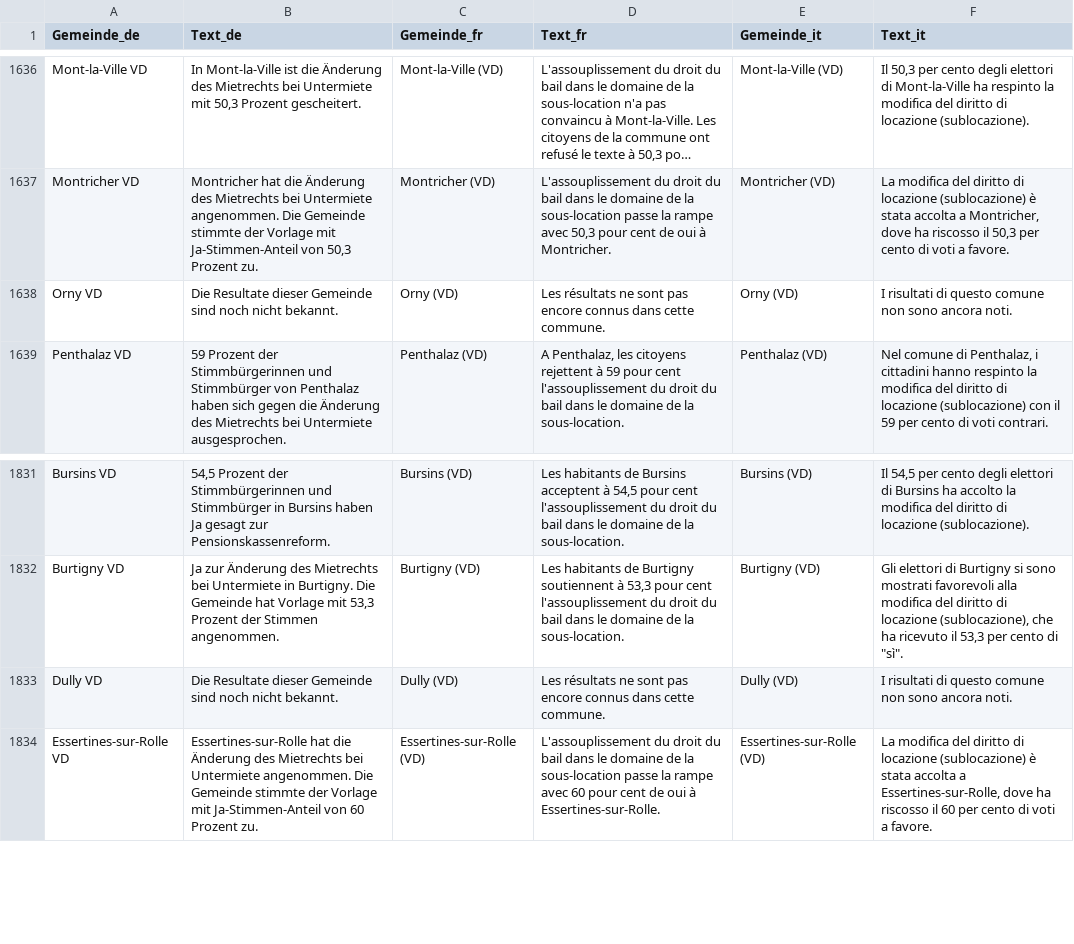
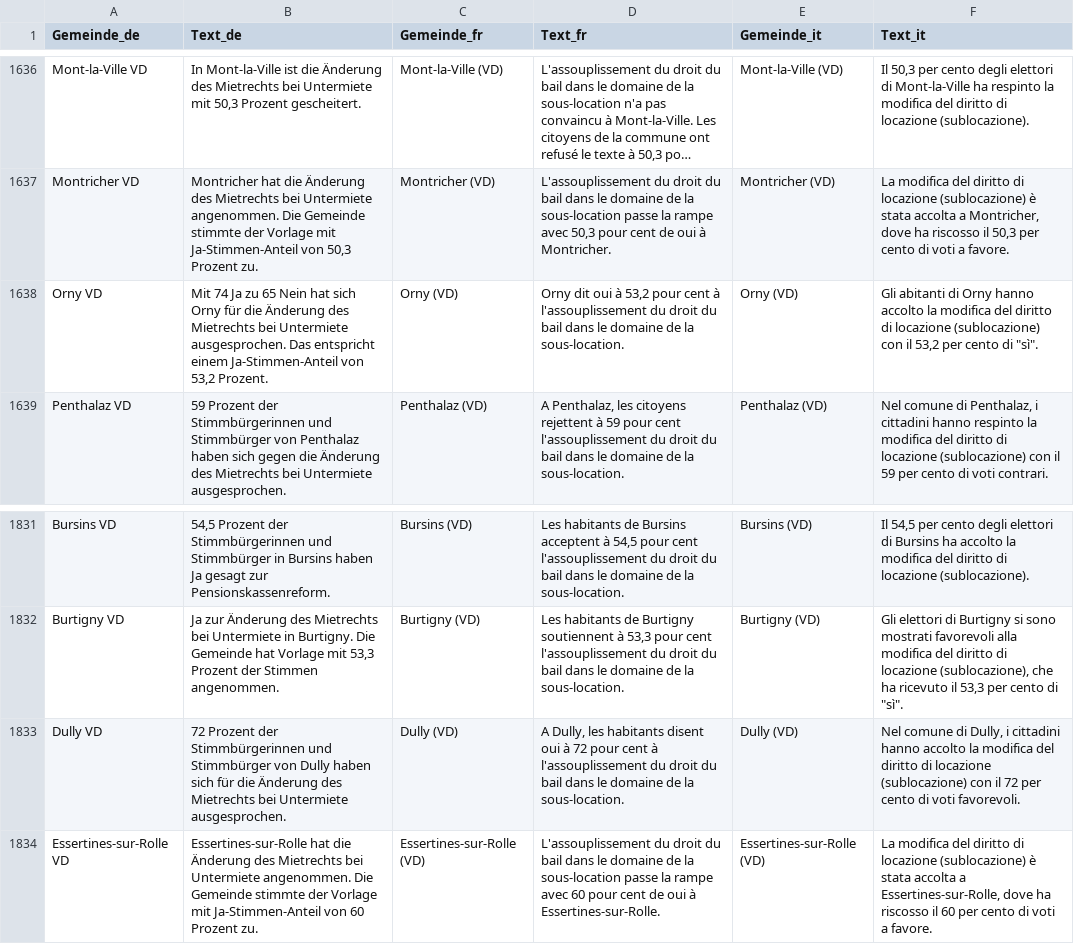
Before and after one commit to awp-finanznachrichten/lena_november2024, a CSV file: Output_Switzerland/CH_Mietrecht_Untermiete_all_texts.csv, drawn as a sheet; only a part is shown, gaps mark what is left out; long unchanged cells end in ….

```diff
--- a/Output_Switzerland/CH_Mietrecht_Untermiete_all_texts.csv
+++ b/Output_Switzerland/CH_Mietrecht_Untermiete_all_texts.csv
@@ -1637,3 +1637,3 @@
 "Montricher VD","Montricher hat die Änderung des Mietrechts bei Untermiete angenommen. Die Gemeinde stimmte der Vorlage mit Ja-Stimmen-Anteil von 50,3 Prozent zu.","Montricher (VD)","L'assouplissement du droit du bail dans le domaine de la sous-location passe la rampe avec 50,3 pour cent de oui à Montricher.","Montricher (VD)","La modifica del diritto di locazione (sublocazione) è stata accolta a Montricher, dove ha riscosso il 50,3 per cento di voti a favore."
-"Orny VD","Die Resultate dieser Gemeinde sind noch nicht bekannt.","Orny (VD)","Les résultats ne sont pas encore connus dans cette commune.","Orny (VD)","I risultati di questo comune non sono ancora noti."
+"Orny VD","Mit 74 Ja zu 65 Nein hat sich Orny für die Änderung des Mietrechts bei Untermiete ausgesprochen. Das entspricht einem Ja-Stimmen-Anteil von 53,2 Prozent.","Orny (VD)","Orny dit oui à 53,2 pour cent à l'assouplissement du droit du bail dans le domaine de la sous-location.","Orny (VD)","Gli abitanti di Orny hanno accolto la modifica del diritto di locazione (sublocazione) con il 53,2 per cento di ""sì""."
 "Penthalaz VD","59 Prozent der Stimmbürgerinnen und Stimmbürger von Penthalaz haben sich gegen die Änderung des Mietrechts bei Untermiete ausgesprochen.","Penthalaz (VD)","A Penthalaz, les citoyens rejettent à 59 pour cent l'assouplissement du droit du bail dans le domaine de la sous-location.","Penthalaz (VD)","Nel comune di Penthalaz, i cittadini hanno respinto la modifica del diritto di locazione (sublocazione) con il 59 per cento di voti contrari."
@@ -1832,3 +1832,3 @@
 "Burtigny VD","Ja zur Änderung des Mietrechts bei Untermiete in Burtigny. Die Gemeinde hat Vorlage mit 53,3 Prozent der Stimmen angenommen.","Burtigny (VD)","Les habitants de Burtigny soutiennent à 53,3 pour cent l'assouplissement du droit du bail dans le domaine de la sous-location.","Burtigny (VD)","Gli elettori di Burtigny si sono mostrati favorevoli alla modifica del diritto di locazione (sublocazione), che ha ricevuto il 53,3 per cento di ""sì""."
-"Dully VD","Die Resultate dieser Gemeinde sind noch nicht bekannt.","Dully (VD)","Les résultats ne sont pas encore connus dans cette commune.","Dully (VD)","I risultati di questo comune non sono ancora noti."
+"Dully VD","72 Prozent der Stimmbürgerinnen und Stimmbürger von Dully haben sich für die Änderung des Mietrechts bei Untermiete ausgesprochen.","Dully (VD)","A Dully, les habitants disent oui à  72 pour cent à l'assouplissement du droit du bail dans le domaine de la sous-location.","Dully (VD)","Nel comune di Dully, i cittadini hanno accolto la modifica del diritto di locazione (sublocazione) con il 72 per cento di voti favorevoli."
 "Essertines-sur-Rolle VD","Essertines-sur-Rolle hat die Änderung des Mietrechts bei Untermiete angenommen. Die Gemeinde stimmte der Vorlage mit Ja-Stimmen-Anteil von 60 Prozent zu.","Essertines-sur-Rolle (VD)","L'assouplissement du droit du bail dans le domaine de la sous-location passe la rampe avec 60 pour cent de oui à Essertines-sur-Rolle.","Essertines-sur-Rolle (VD)","La modifica del diritto di locazione (sublocazione) è stata accolta a Essertines-sur-Rolle, dove ha riscosso il 60 per cento di voti a favore."
```
Also changed, not shown: Output_Switzerland/CH_Gesundheitsleistungen_dw_de.csv, Output_Switzerland/CH_Mietrecht_Kuendigung_dw_de.csv, 26 other files.
